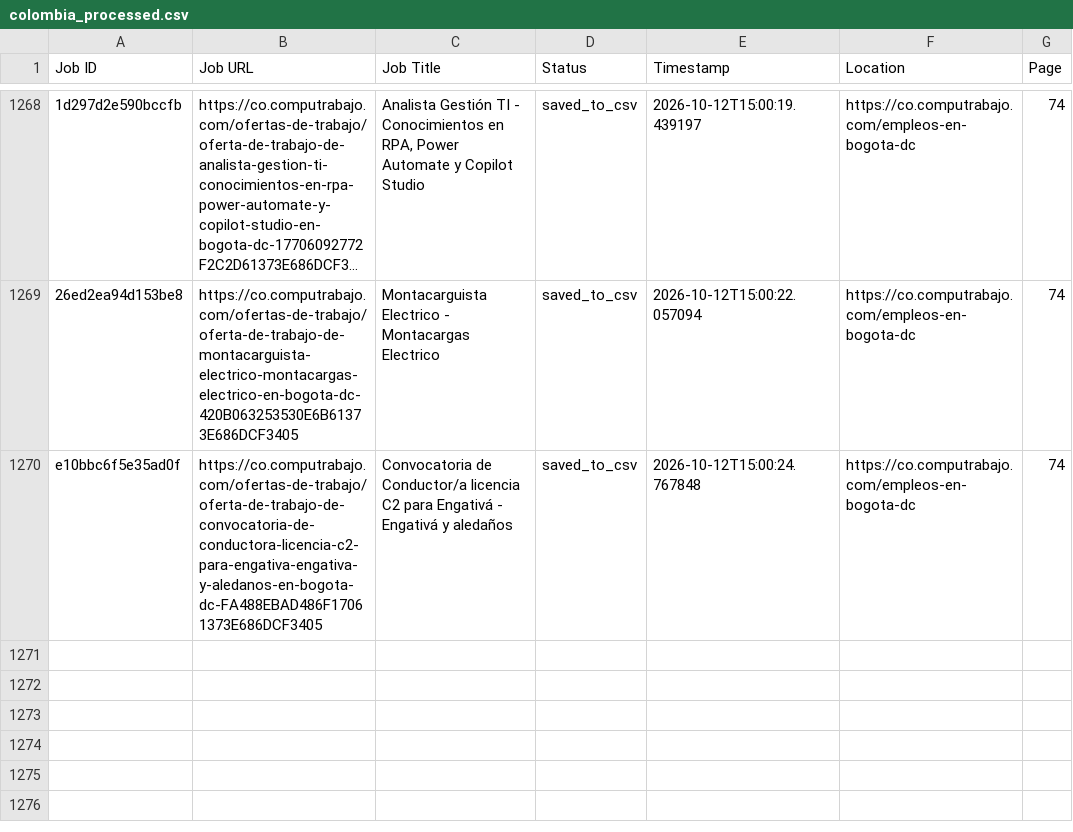
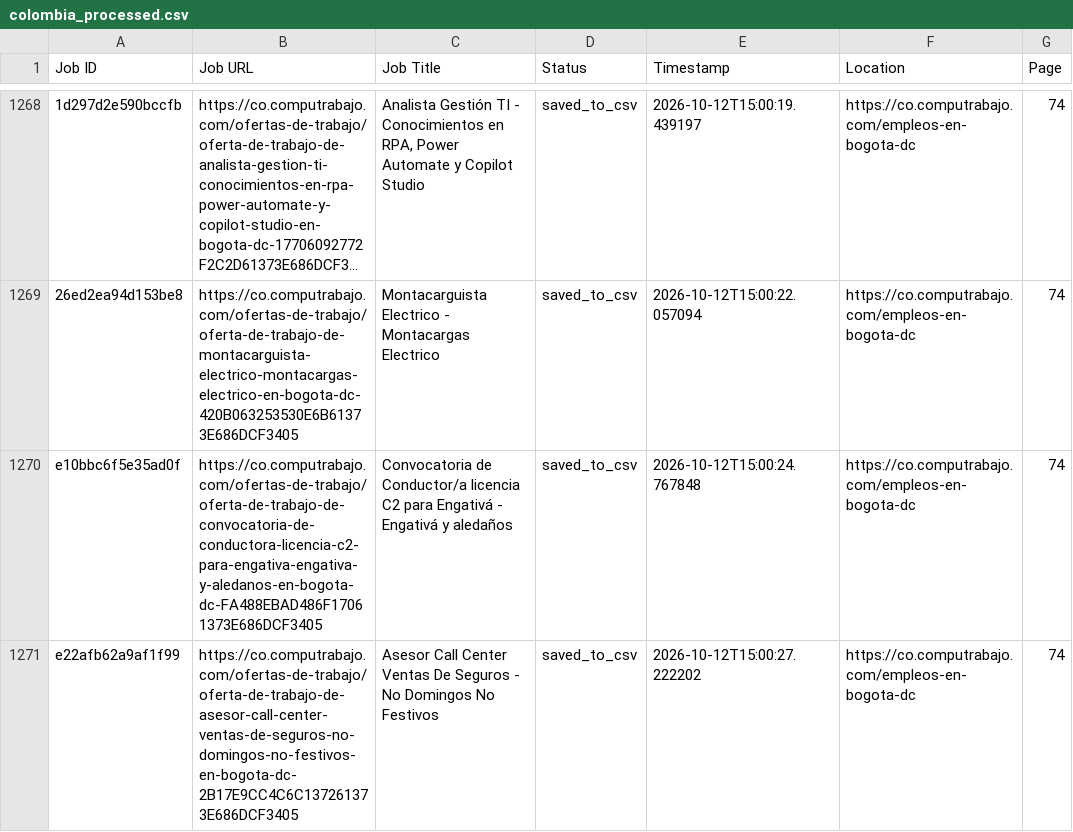
Before and after one commit to liliankason/computrabajo_colombia_scraper, a CSV file: colombia_processed.csv, drawn as a sheet; only a part is shown, gaps mark what is left out; long unchanged cells end in …; the diff names each change by its address in the sheet, - before the commit and + after, or states it on an @@ line.

```diff
--- a/colombia_processed.csv
+++ b/colombia_processed.csv
+row 1271: e22afb62a9af1f99 | https://co.computrabajo.com/ofertas-de-trabajo/oferta-de-trabajo-de-asesor-call-center-ventas-de-seguros-no-domingos-no-festivos-en-bogota-dc-2B17E9CC4C6C137261373E686DCF3405 | Asesor Call Center Ventas De Seguros - No Domingos No Festivos | saved_to_csv | 2026-10-12T15:00:27.222202 | https://co.computrabajo.com/empleos-en-bogota-dc | 74
```
Also changed, not shown: 2 other files.
